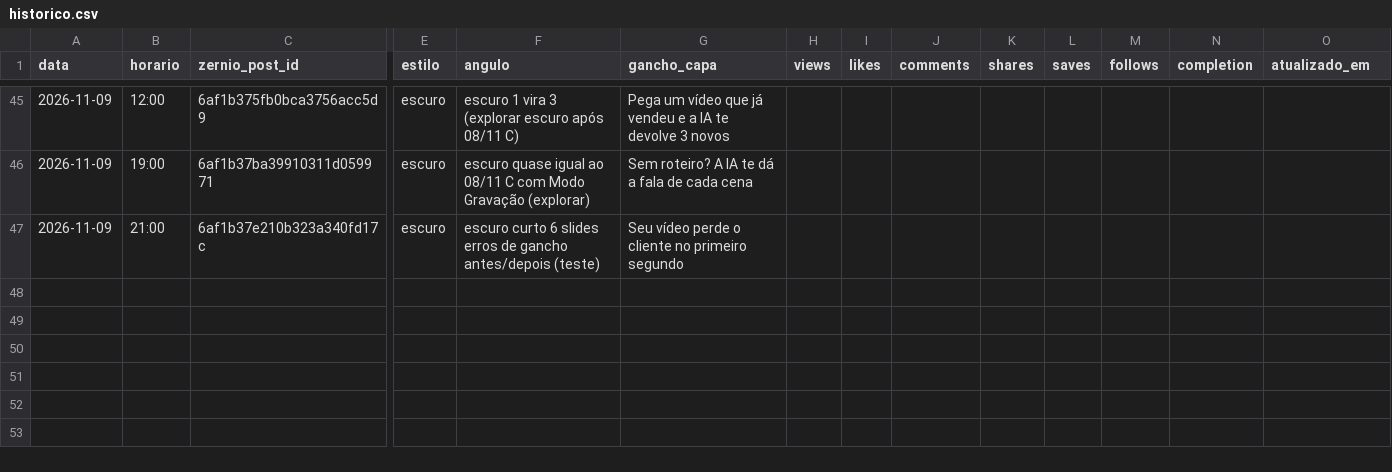
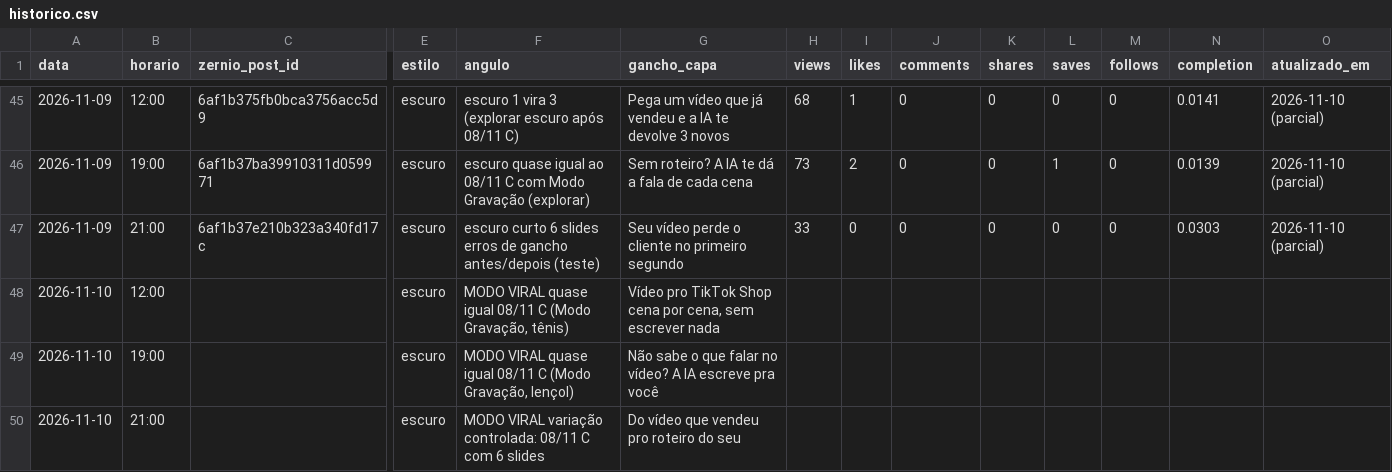
Before and after one commit to lucas5342648/optimizze-carrosseis, a CSV file: historico.csv, drawn as a sheet; only a part is shown, gaps mark what is left out; rows hold the shown columns only; the diff covers the shown part only; the diff names each change by its address in the sheet, - before the commit and + after, or states it on an @@ line.

```diff
--- a/historico.csv
+++ b/historico.csv
-H45 (views): (empty)
+H45 (views): 68
-I45 (likes): (empty)
+I45 (likes): 1
-J45:J47 (comments): (empty)
+J45:J47 (comments): 0
-K45:K47 (shares): (empty)
+K45:K47 (shares): 0
-L45 (saves): (empty)
+L45 (saves): 0
-M45:M47 (follows): (empty)
+M45:M47 (follows): 0
-N45 (completion): (empty)
+N45 (completion): 0.0141
-O45:O47 (atualizado_em): (empty)
+O45:O47 (atualizado_em): 2026-11-10 (parcial)
-H46 (views): (empty)
+H46 (views): 73
-I46 (likes): (empty)
+I46 (likes): 2
-L46 (saves): (empty)
+L46 (saves): 1
-N46 (completion): (empty)
+N46 (completion): 0.0139
-H47 (views): (empty)
+H47 (views): 33
-I47 (likes): (empty)
+I47 (likes): 0
-L47 (saves): (empty)
+L47 (saves): 0
-N47 (completion): (empty)
+N47 (completion): 0.0303
+row 48: 2026-11-10 | 12:00 |  | escuro | MODO VIRAL quase igual 08/11 C (Modo Gravação, tênis) | Vídeo pro TikTok Shop cena por cena, sem escrever nada
+row 49: 2026-11-10 | 19:00 |  | escuro | MODO VIRAL quase igual 08/11 C (Modo Gravação, lençol) | Não sabe o que falar no vídeo? A IA escreve pra você
+row 50: 2026-11-10 | 21:00 |  | escuro | MODO VIRAL variação controlada: 08/11 C com 6 slides | Do vídeo que vendeu pro roteiro do seu
```
Also changed, not shown: 44 edited cells elsewhere in this file, 29 other files.
